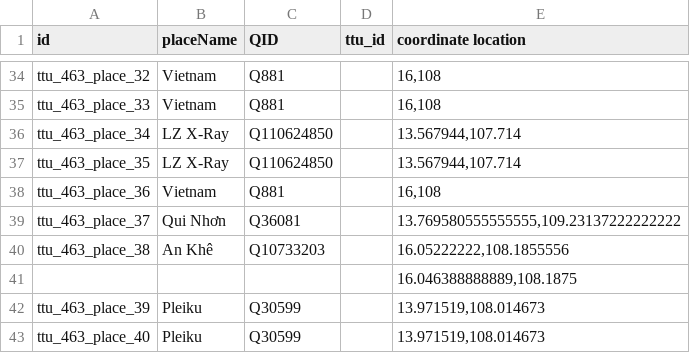
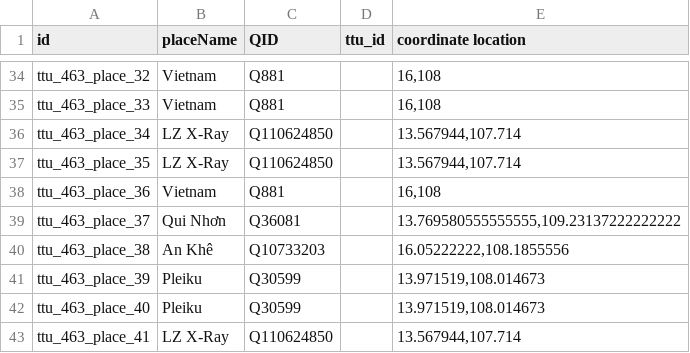
Before and after one commit to Dartmouth-Digital-History-Initiative/VNCA-Encoding, a TSV file: tsv/0463_lund_bill_places.tsv, drawn as a sheet; only a part is shown, gaps mark what is left out; the shorter side is filled out with more unchanged rows.

Commit message:
remove second row from places tsv

```diff
--- a/tsv/0463_lund_bill_places.tsv
+++ b/tsv/0463_lund_bill_places.tsv
@@ -40,3 +40,2 @@ ttu_463_place_37	Qui Nhơn	Q36081		13.769580555555555,109.23137222222222
 ttu_463_place_38	An Khê	Q10733203		16.05222222,108.1855556
-				16.046388888889,108.1875
 ttu_463_place_39	Pleiku	Q30599		13.971519,108.014673
```
